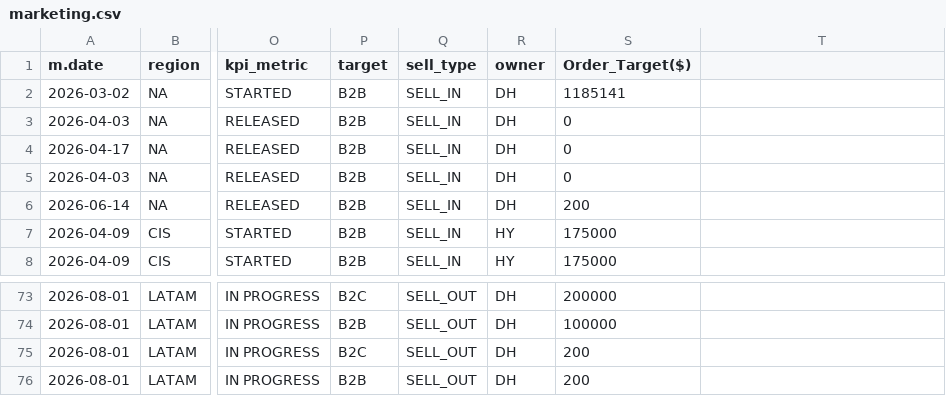
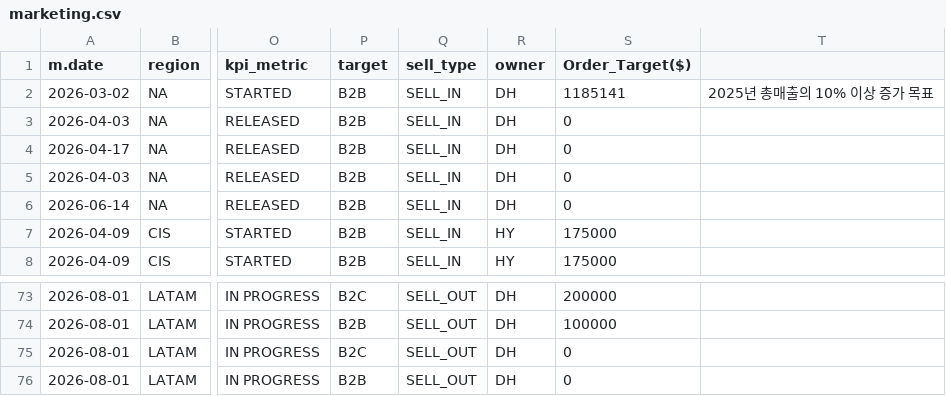
Before and after one commit to masterteamply-stack/choicekit-dashboard, a CSV file: marketing.csv, drawn as a sheet; only a part is shown, gaps mark what is left out; the diff covers the shown part only; the diff names each change by its address in the sheet, - before the commit and + after, or states it on an @@ line.

Commit message:
marketing.csv: replace with user-provided updated file (BOM stripped, normalized to LF, cell-for-cell identical to upload). 75 rows/20 cols preserved; 54 rows changed — trailing unnamed note column populated with target-goal text (51 rows), some m.date adjustments (affect campaign/country start dates & order-collection start), and 3 Order_Target($) tweaks. Cost totals unchanged.

```diff
--- a/marketing.csv
+++ b/marketing.csv
-T2: (empty)
+T2: 2025년 총매출의 10% 이상 증가 목표
-S6 (Order_Target($)): 200
+S6 (Order_Target($)): 0
-S75:S76 (Order_Target($)): 200
+S75:S76 (Order_Target($)): 0
```
Also changed, not shown: 71 edited cells elsewhere in this file.
